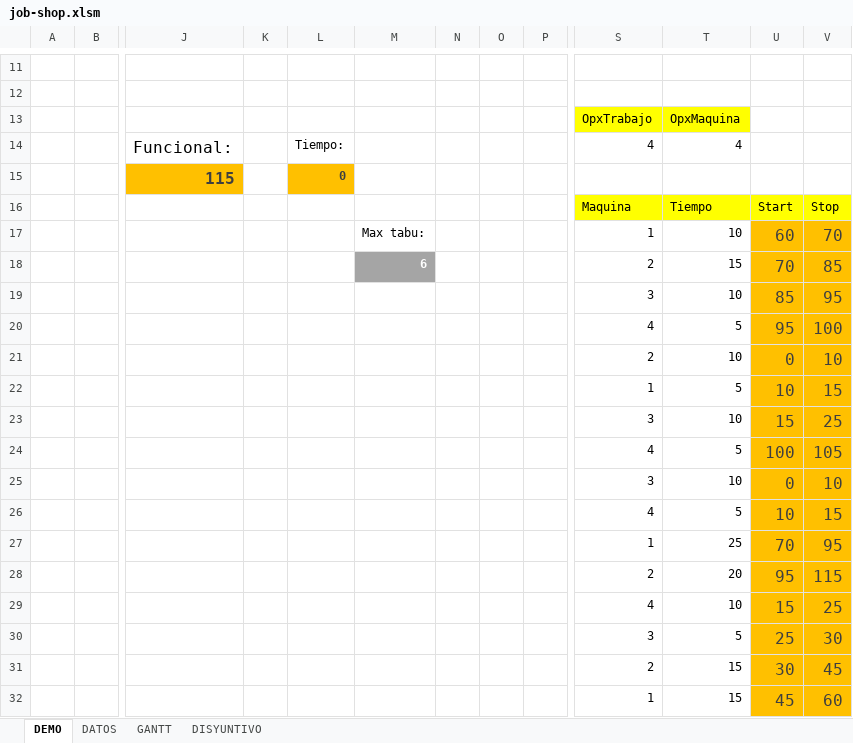
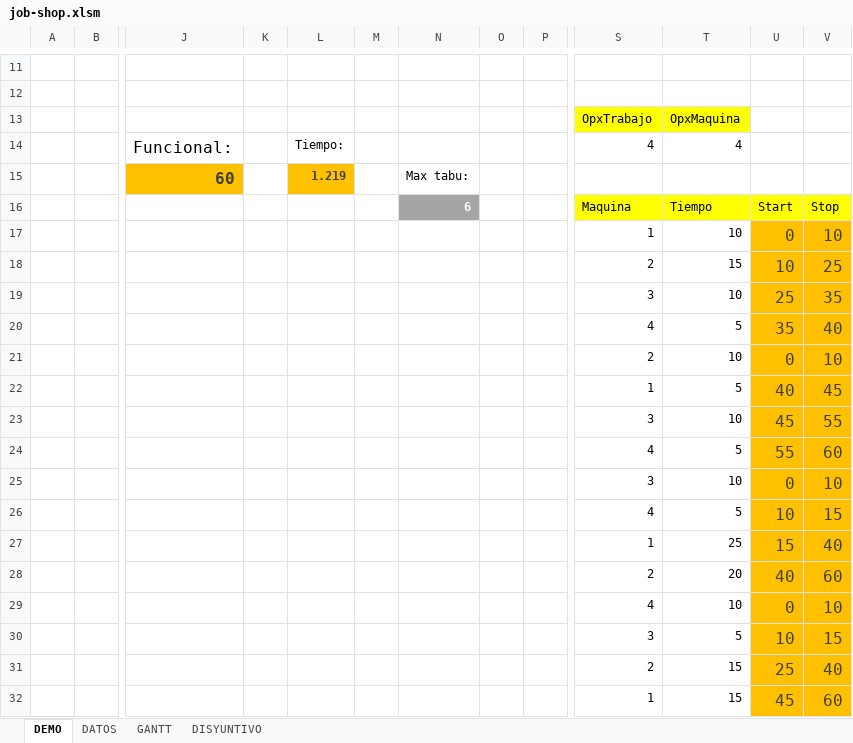
Before and after one commit to gismarzf/job-scheduling, an Excel workbook: job-shop.xlsm, sheet DEMO, drawn as a sheet; only a part is shown, gaps mark what is left out; values as stored, in another font and other column widths than the file's, no borders; charts and pictures not drawn; removed rows and columns are numbered as before the commit, all else as after; rows hold the shown columns only; the diff names each change by its address in the sheet, - before the commit and + after, or states it on an @@ line.

```diff
--- a/job-shop.xlsm (sheet DEMO)
+++ b/job-shop.xlsm (sheet DEMO)
+column M, empty
-column N, empty
-row 15:  |  | 115 |  | 0
+row 15:  |  | 60 |  | 1.219 |  | Max tabu:
-N16: (empty)
+N16: 6
-N16 fill: none
+N16 fill: #A5A5A5
-N17: Max tabu:
+N17: (empty)
-U17: 60
+U17: 0
-V17: 70
+V17: 10
-N18: 6
+N18: (empty)
-N18 fill: #A5A5A5
+N18 fill: none
-U18: 70
+U18: 10
-V18: 85
+V18: 25
-U19: 85
+U19: 25
-V19: 95
+V19: 35
-U20: 95
+U20: 35
-V20: 100
+V20: 40
-U22: 10
+U22: 40
-V22: 15
+V22: 45
-U23: 15
+U23: 45
-V23: 25
+V23: 55
-U24: 100
+U24: 55
-V24: 105
+V24: 60
-U27: 70
+U27: 15
-V27: 95
+V27: 40
-U28: 95
+U28: 40
-V28: 115
+V28: 60
-U29: 15
+U29: 0
-V29: 25
+V29: 10
-U30: 25
+U30: 10
-V30: 30
+V30: 15
-U31: 30
+U31: 25
-V31: 45
+V31: 40
```
Also changed, not shown: sheet DATOS, charts or pictures, 11 other files.
